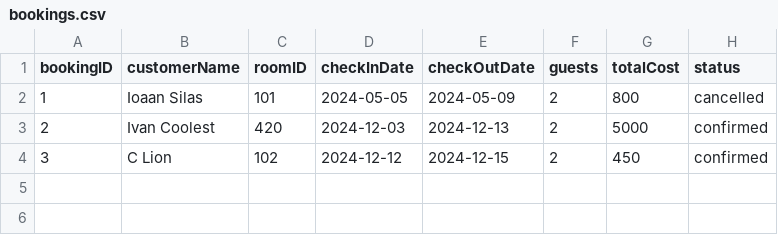
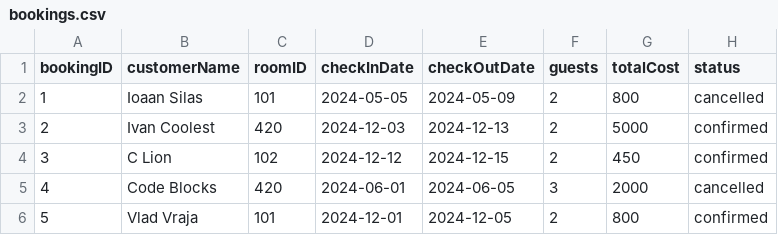
Before and after one commit to ioanasilas/hotel_room_service, a CSV file: bookings.csv, drawn as a sheet.

```diff
--- a/bookings.csv
+++ b/bookings.csv
@@ -4 +4,3 @@ bookingID,customerName,roomID,checkInDate,checkOutDate,guests,totalCost,status
 3,C Lion,102,2024-12-12,2024-12-15,2,450,confirmed
+4,Code Blocks,420,2024-06-01,2024-06-05,3,2000,cancelled
+5,Vlad Vraja,101,2024-12-01,2024-12-05,2,800,confirmed
```
Also changed, not shown: 4 other files.
